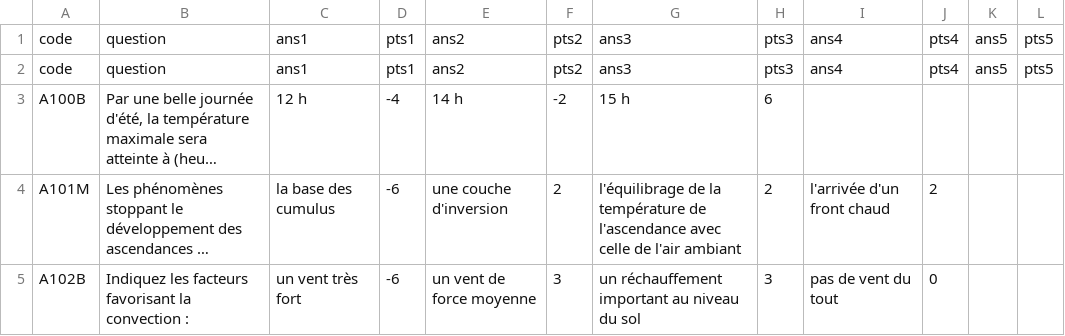
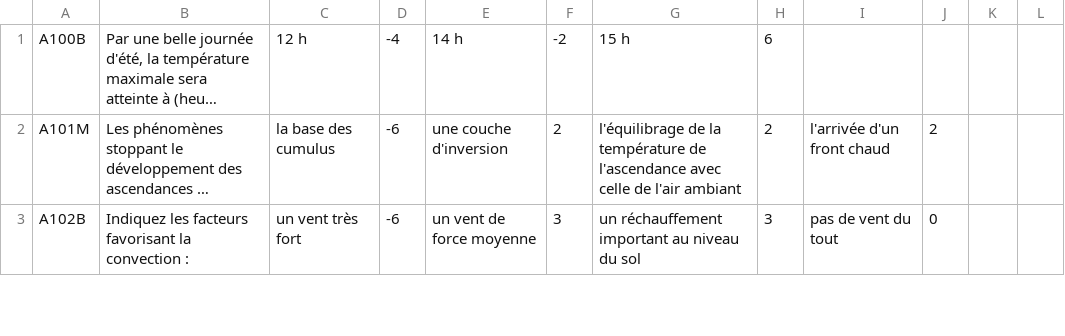
Before and after one commit to jruffet/qcmffvl, a CSV file: data/csv/qcm_ffvl.csv, drawn as a sheet; only a part is shown; long unchanged cells end in …; the diff names each change by its address in the sheet, - before the commit and + after, or states it on an @@ line.

```diff
--- a/data/csv/qcm_ffvl.csv
+++ b/data/csv/qcm_ffvl.csv
-row 1: code | question | ans1 | pts1 | ans2 | pts2 | ans3 | pts3 | ans4 | pts4 | ans5 | pts5
-row 2: code | question | ans1 | pts1 | ans2 | pts2 | ans3 | pts3 | ans4 | pts4 | ans5 | pts5
```
Also changed, not shown: 1 other file.
